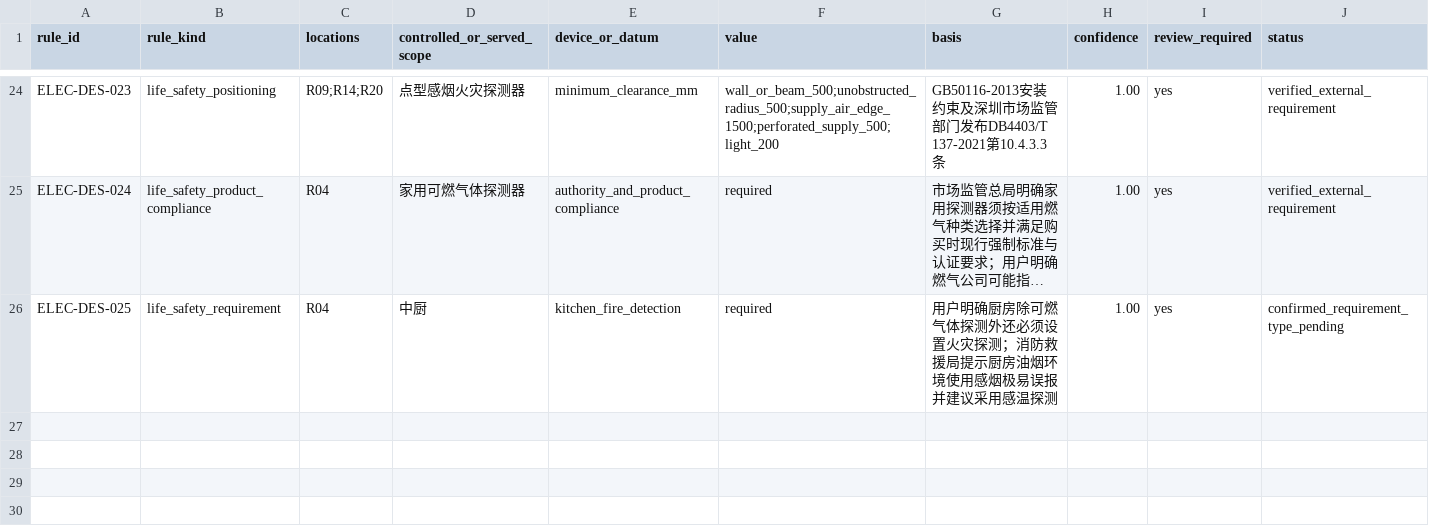
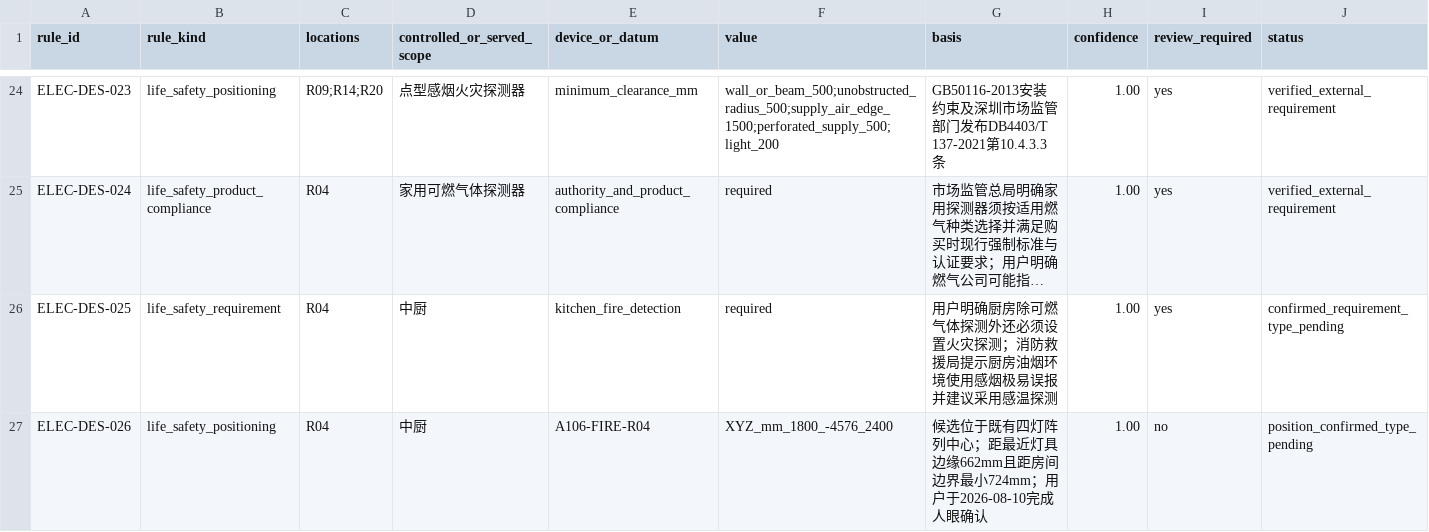
Before and after one commit to Weihan96/2504-GBTB-Yanlord-Zhuhai, a CSV file: pipeline/decisions/elec-design-rules.csv, drawn as a sheet; only a part is shown, gaps mark what is left out; long unchanged cells end in …; rows hold the shown columns only; the diff names each change by its address in the sheet, - before the commit and + after, or states it on an @@ line.

Commit message:
记录厨房火灾探测器确认点位
登记 A106-FIRE-R04 的厨房探测器候选位置及人眼确认结果，同时保留最终探测类型、供电通信和厂家安装条件待消防/设备方确认。

更新图纸检查清单、A-106 登记和电气规则，并记录 Blender 实例资源限制。

```diff
--- a/pipeline/decisions/elec-design-rules.csv
+++ b/pipeline/decisions/elec-design-rules.csv
+row 27: ELEC-DES-026 | life_safety_positioning | R04 | 中厨 | A106-FIRE-R04 | XYZ_mm_1800_-4576_2400 | 候选位于既有四灯阵列中心；距最近灯具边缘662mm且距房间边界最小724mm；用户于2026-08-10完成人眼确认 | 1.00 | no | position_confirmed_type_pending
```
Also changed, not shown: pipeline/decisions/drawing-register.csv, 2 other files.
